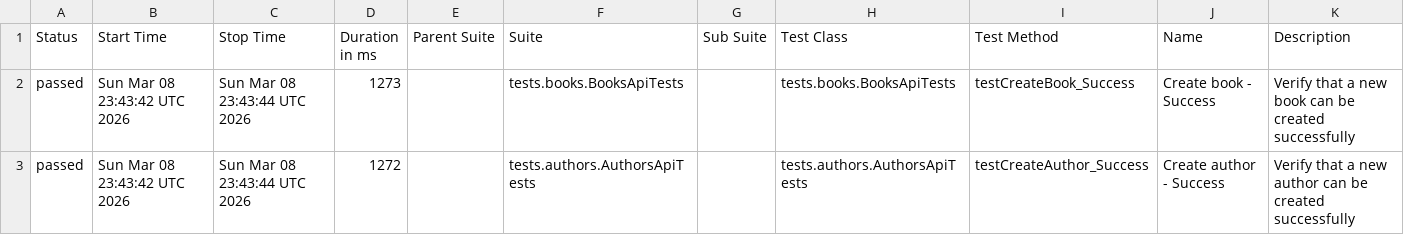
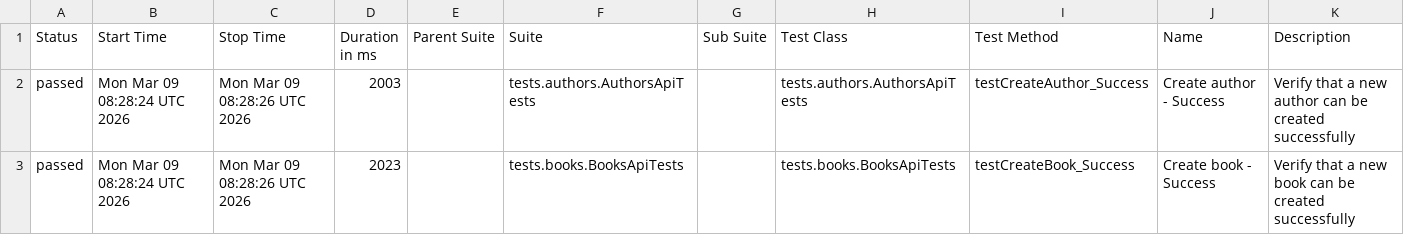
Before and after one commit to GalynaUdaltsova/bookstore-api-tests, a CSV file: data/suites.csv, drawn as a sheet.

```diff
--- a/data/suites.csv
+++ b/data/suites.csv
@@ -1,3 +1,3 @@
 "Status","Start Time","Stop Time","Duration in ms","Parent Suite","Suite","Sub Suite","Test Class","Test Method","Name","Description"
-"passed","Sun Mar 08 23:43:42 UTC 2026","Sun Mar 08 23:43:44 UTC 2026","1273","","tests.books.BooksApiTests","","tests.books.BooksApiTests","testCreateBook_Success","Create book - Success","Verify that a new book can be created successfully"
-"passed","Sun Mar 08 23:43:42 UTC 2026","Sun Mar 08 23:43:44 UTC 2026","1272","","tests.authors.AuthorsApiTests","","tests.authors.AuthorsApiTests","testCreateAuthor_Success","Create author - Success","Verify that a new author can be created successfully"
+"passed","Mon Mar 09 08:28:24 UTC 2026","Mon Mar 09 08:28:26 UTC 2026","2003","","tests.authors.AuthorsApiTests","","tests.authors.AuthorsApiTests","testCreateAuthor_Success","Create author - Success","Verify that a new author can be created successfully"
+"passed","Mon Mar 09 08:28:24 UTC 2026","Mon Mar 09 08:28:26 UTC 2026","2023","","tests.books.BooksApiTests","","tests.books.BooksApiTests","testCreateBook_Success","Create book - Success","Verify that a new book can be created successfully"
```
Also changed, not shown: 36 other files.
